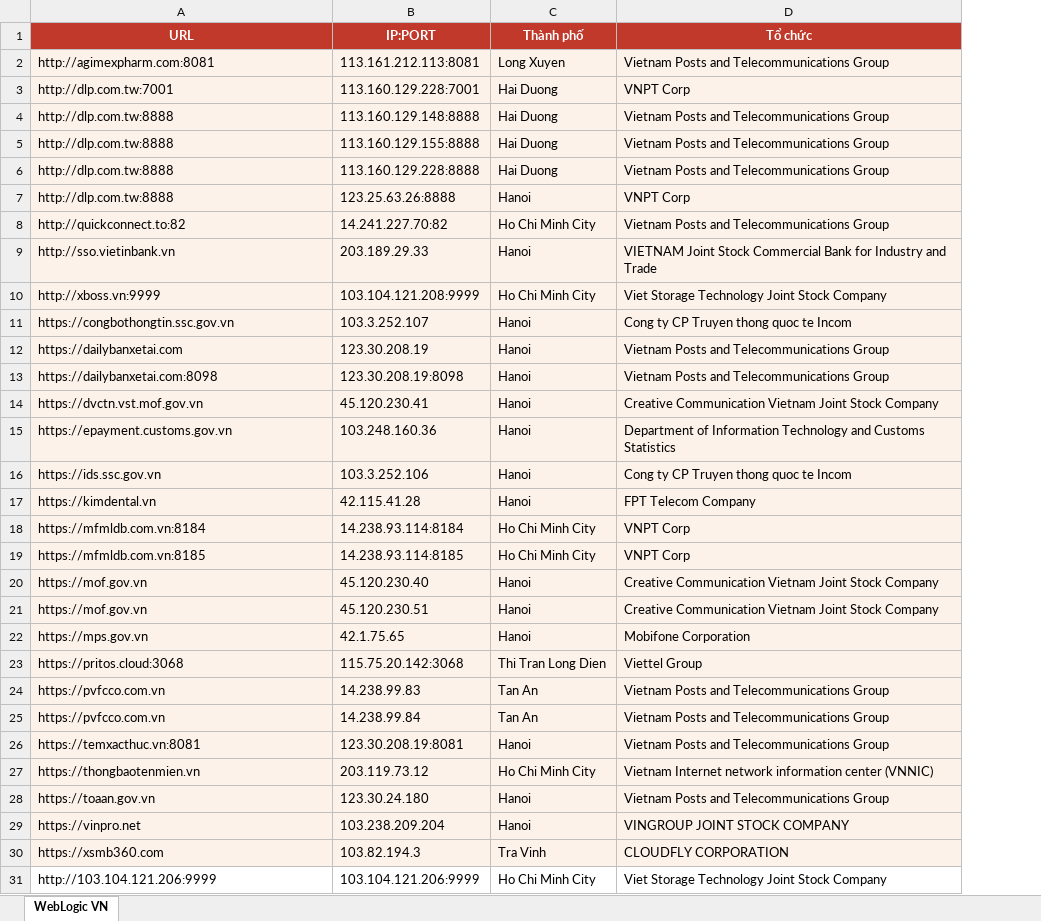
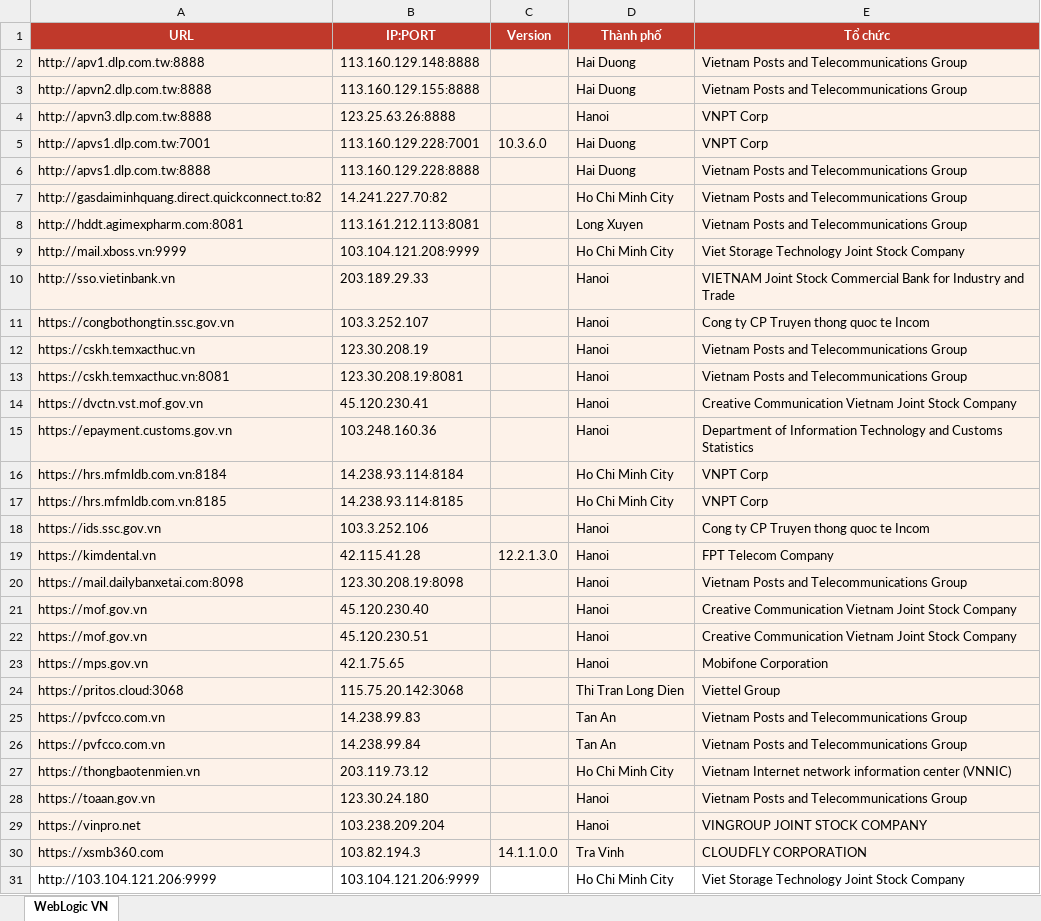
Before and after one commit to tr1la/Oracle_WebLogic_Server_CVE, an Excel workbook: WebLogic-VN-confirmed.xlsx, sheet WebLogic VN, drawn as a sheet; only a part is shown; values as stored, in another font and other column widths than the file's, no borders; removed rows and columns are numbered as before the commit, all else as after; the diff names each change by its address in the sheet, - before the commit and + after, or states it on an @@ line.

```diff
--- a/WebLogic-VN-confirmed.xlsx (sheet WebLogic VN)
+++ b/WebLogic-VN-confirmed.xlsx (sheet WebLogic VN)
+column C (Version), row 19: 12.2.1.3.0; row 30: 14.1.1.0.0
-row 2: http://agimexpharm.com:8081 | 113.161.212.113:8081 | Long Xuyen | Vietnam Posts and Telecommunications Group
-row 3: http://dlp.com.tw:7001 | 113.160.129.228:7001 | Hai Duong | VNPT Corp
-A2 (URL): http://dlp.com.tw:8888
+A2 (URL): http://apv1.dlp.com.tw:8888
-A3 (URL): http://dlp.com.tw:8888
+A3 (URL): http://apvn2.dlp.com.tw:8888
-row 6: http://dlp.com.tw:8888 | 113.160.129.228:8888 | Hai Duong | Vietnam Posts and Telecommunications Group
-A4 (URL): http://dlp.com.tw:8888
+A4 (URL): http://apvn3.dlp.com.tw:8888
+row 5: http://apvs1.dlp.com.tw:7001 | 113.160.129.228:7001 | 10.3.6.0 | Hai Duong | VNPT Corp
+row 6: http://apvs1.dlp.com.tw:8888 | 113.160.129.228:8888 |  | Hai Duong | Vietnam Posts and Telecommunications Group
-A7 (URL): http://quickconnect.to:82
+A7 (URL): http://gasdaiminhquang.direct.quickconnect.to:82
+row 8: http://hddt.agimexpharm.com:8081 | 113.161.212.113:8081 |  | Long Xuyen | Vietnam Posts and Telecommunications Group
+row 9: http://mail.xboss.vn:9999 | 103.104.121.208:9999 |  | Ho Chi Minh City | Viet Storage Technology Joint Stock Company
-row 10: http://xboss.vn:9999 | 103.104.121.208:9999 | Ho Chi Minh City | Viet Storage Technology Joint Stock Company
-A12 (URL): https://dailybanxetai.com
+A12 (URL): https://cskh.temxacthuc.vn
-A13 (URL): https://dailybanxetai.com:8098
+A13 (URL): https://cskh.temxacthuc.vn:8081
-B13 (IP:PORT): 123.30.208.19:8098
+B13 (IP:PORT): 123.30.208.19:8081
+row 16: https://hrs.mfmldb.com.vn:8184 | 14.238.93.114:8184 |  | Ho Chi Minh City | VNPT Corp
+row 17: https://hrs.mfmldb.com.vn:8185 | 14.238.93.114:8185 |  | Ho Chi Minh City | VNPT Corp
-row 18: https://mfmldb.com.vn:8184 | 14.238.93.114:8184 | Ho Chi Minh City | VNPT Corp
-row 19: https://mfmldb.com.vn:8185 | 14.238.93.114:8185 | Ho Chi Minh City | VNPT Corp
+row 20: https://mail.dailybanxetai.com:8098 | 123.30.208.19:8098 |  | Hanoi | Vietnam Posts and Telecommunications Group
-row 26: https://temxacthuc.vn:8081 | 123.30.208.19:8081 | Hanoi | Vietnam Posts and Telecommunications Group
```
Also changed, not shown: 1 other file.
